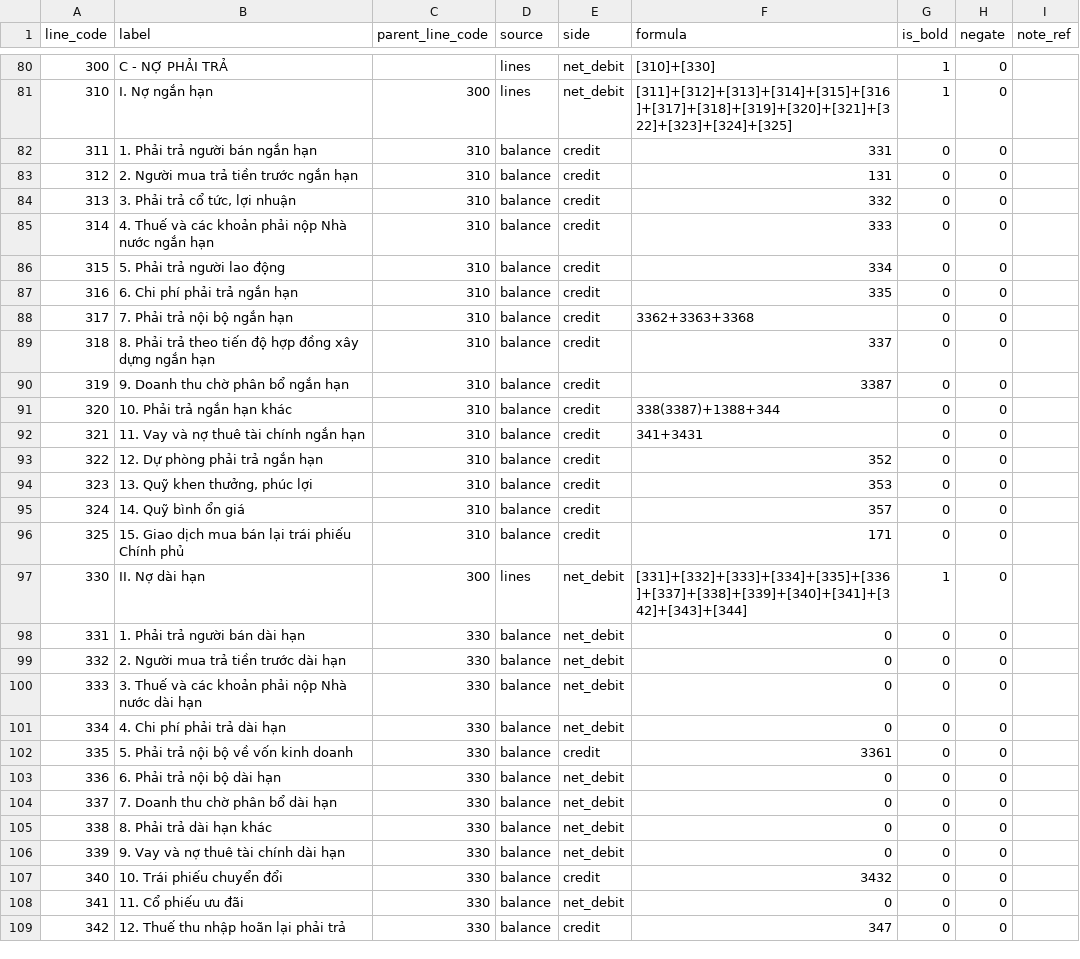
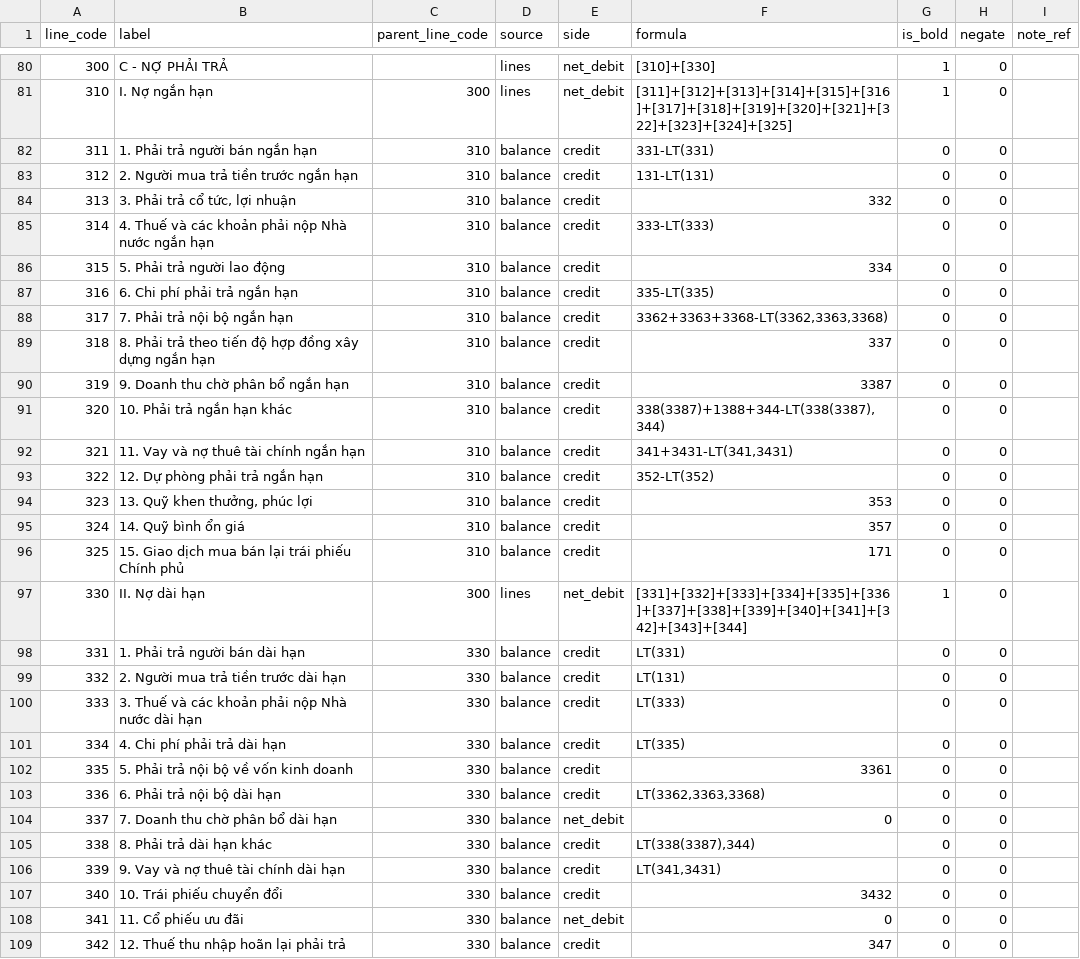
Before and after one commit to linhsayshii/phanmem-ketoan, a CSV file: packages/coa-data/data/reports/tt99/B01.csv, drawn as a sheet; only a part is shown, gaps mark what is left out; the diff covers the shown part only.

```diff
--- a/packages/coa-data/data/reports/tt99/B01.csv
+++ b/packages/coa-data/data/reports/tt99/B01.csv
@@ -81,14 +81,14 @@ line_code,label,parent_line_code,source,side,formula,is_bold,negate,note_ref
 310,I. Nợ ngắn hạn,300,lines,net_debit,[311]+[312]+[313]+[314]+[315]+[316]+[317]+[318]+[319]+[320]+[321]+[322]+[323]+[324]+[325],1,0,
-311,1. Phải trả người bán ngắn hạn,310,balance,credit,331,0,0,
-312,2. Người mua trả tiền trước ngắn hạn,310,balance,credit,131,0,0,
+311,1. Phải trả người bán ngắn hạn,310,balance,credit,331-LT(331),0,0,
+312,2. Người mua trả tiền trước ngắn hạn,310,balance,credit,131-LT(131),0,0,
 313,"3. Phải trả cổ tức, lợi nhuận",310,balance,credit,332,0,0,
-314,4. Thuế và các khoản phải nộp Nhà nước ngắn hạn,310,balance,credit,333,0,0,
+314,4. Thuế và các khoản phải nộp Nhà nước ngắn hạn,310,balance,credit,333-LT(333),0,0,
 315,5. Phải trả người lao động,310,balance,credit,334,0,0,
-316,6. Chi phí phải trả ngắn hạn,310,balance,credit,335,0,0,
-317,7. Phải trả nội bộ ngắn hạn,310,balance,credit,3362+3363+3368,0,0,
+316,6. Chi phí phải trả ngắn hạn,310,balance,credit,335-LT(335),0,0,
+317,7. Phải trả nội bộ ngắn hạn,310,balance,credit,"3362+3363+3368-LT(3362,3363,3368)",0,0,
 318,8. Phải trả theo tiến độ hợp đồng xây dựng ngắn hạn,310,balance,credit,337,0,0,
 319,9. Doanh thu chờ phân bổ ngắn hạn,310,balance,credit,3387,0,0,
-320,10. Phải trả ngắn hạn khác,310,balance,credit,338(3387)+1388+344,0,0,
-321,11. Vay và nợ thuê tài chính ngắn hạn,310,balance,credit,341+3431,0,0,
-322,12. Dự phòng phải trả ngắn hạn,310,balance,credit,352,0,0,
+320,10. Phải trả ngắn hạn khác,310,balance,credit,"338(3387)+1388+344-LT(338(3387),344)",0,0,
+321,11. Vay và nợ thuê tài chính ngắn hạn,310,balance,credit,"341+3431-LT(341,3431)",0,0,
+322,12. Dự phòng phải trả ngắn hạn,310,balance,credit,352-LT(352),0,0,
 323,"13. Quỹ khen thưởng, phúc lợi",310,balance,credit,353,0,0,
@@ -97,11 +97,11 @@ line_code,label,parent_line_code,source,side,formula,is_bold,negate,note_ref
 330,II. Nợ dài hạn,300,lines,net_debit,[331]+[332]+[333]+[334]+[335]+[336]+[337]+[338]+[339]+[340]+[341]+[342]+[343]+[344],1,0,
-331,1. Phải trả người bán dài hạn,330,balance,net_debit,0,0,0,
-332,2. Người mua trả tiền trước dài hạn,330,balance,net_debit,0,0,0,
-333,3. Thuế và các khoản phải nộp Nhà nước dài hạn,330,balance,net_debit,0,0,0,
-334,4. Chi phí phải trả dài hạn,330,balance,net_debit,0,0,0,
+331,1. Phải trả người bán dài hạn,330,balance,credit,LT(331),0,0,
+332,2. Người mua trả tiền trước dài hạn,330,balance,credit,LT(131),0,0,
+333,3. Thuế và các khoản phải nộp Nhà nước dài hạn,330,balance,credit,LT(333),0,0,
+334,4. Chi phí phải trả dài hạn,330,balance,credit,LT(335),0,0,
 335,5. Phải trả nội bộ về vốn kinh doanh,330,balance,credit,3361,0,0,
-336,6. Phải trả nội bộ dài hạn,330,balance,net_debit,0,0,0,
+336,6. Phải trả nội bộ dài hạn,330,balance,credit,"LT(3362,3363,3368)",0,0,
 337,7. Doanh thu chờ phân bổ dài hạn,330,balance,net_debit,0,0,0,
-338,8. Phải trả dài hạn khác,330,balance,net_debit,0,0,0,
-339,9. Vay và nợ thuê tài chính dài hạn,330,balance,net_debit,0,0,0,
+338,8. Phải trả dài hạn khác,330,balance,credit,"LT(338(3387),344)",0,0,
+339,9. Vay và nợ thuê tài chính dài hạn,330,balance,credit,"LT(341,3431)",0,0,
 340,10. Trái phiếu chuyển đổi,330,balance,credit,3432,0,0,
```
Also changed, not shown: 17 edited cells elsewhere in this file, packages/coa-data/data/reports/tt133/B03.csv, packages/coa-data/data/reports/tt99/B03.csv, 12 other files.
